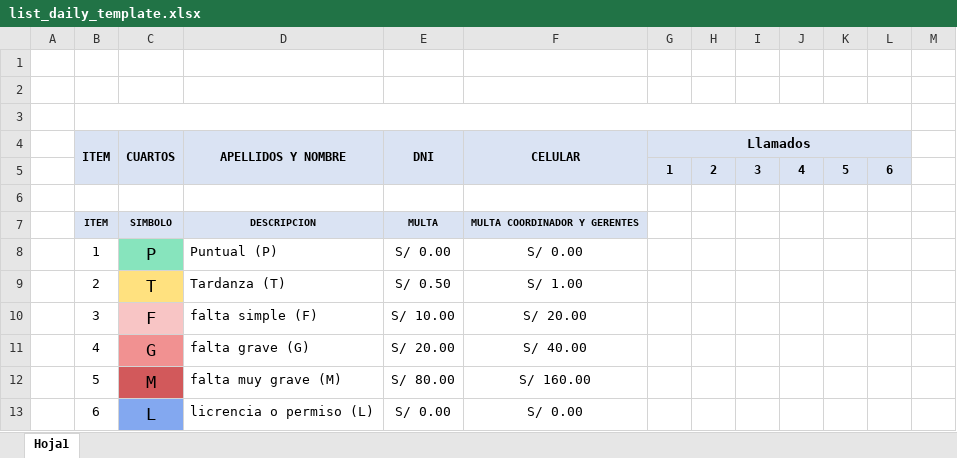
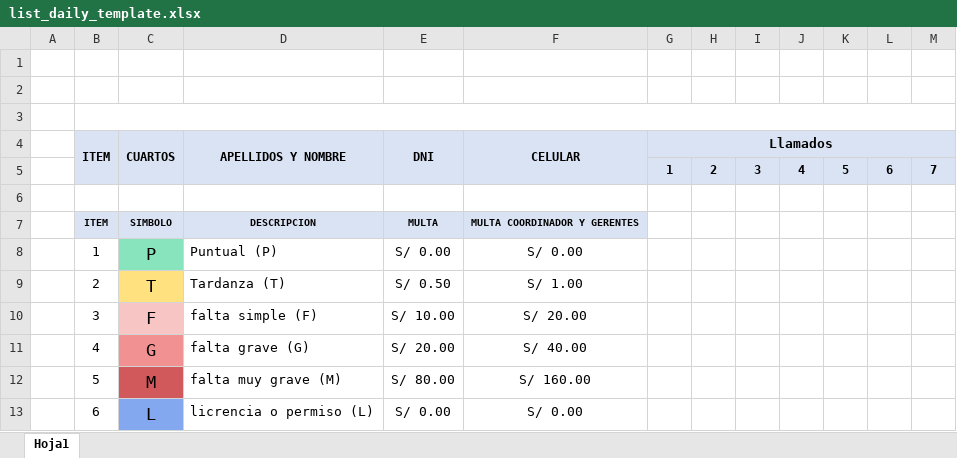
Before and after one commit to juancotrado/quisvar_proyect_ft, an Excel workbook: public/templates/list_daily_template.xlsx, sheet Hoja1, drawn as a sheet; values as stored, in another font and other column widths than the file's, no borders; the diff names each change by its address in the sheet, - before the commit and + after, or states it on an @@ line.

```diff
--- a/public/templates/list_daily_template.xlsx (sheet Hoja1)
+++ b/public/templates/list_daily_template.xlsx (sheet Hoja1)
-B3:L3 merged
+B3:M3 merged
-G4:L4 merged
+G4:M4 merged
-M4:M5 fill: none
+M4:M5 fill: #DAE3F3
-M5: (empty)
+M5: 7
```
Also changed, not shown: 1 other file.
